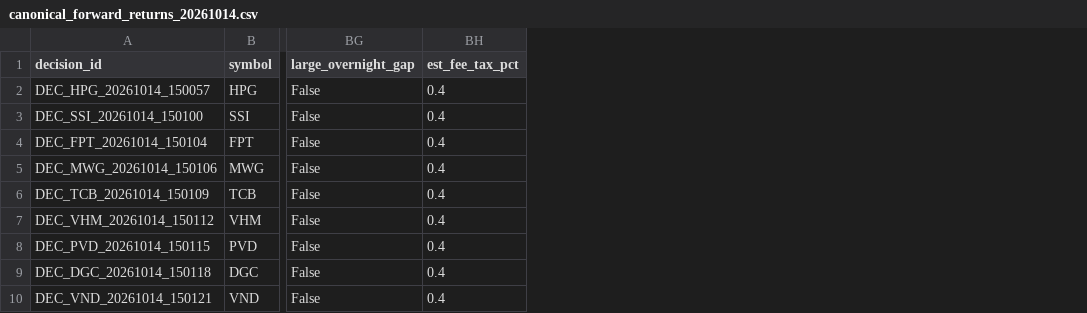
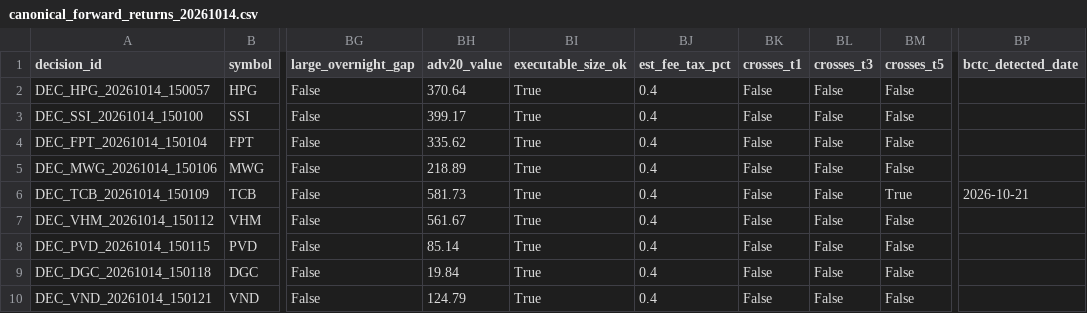
Before and after one commit to VinhTung1410/Stock-AI, a CSV file: canonical_forward_returns_20261014.csv, drawn as a sheet; only a part is shown, gaps mark what is left out; the diff names each change by its address in the sheet, - before the commit and + after, or states it on an @@ line.

```diff
--- a/canonical_forward_returns_20261014.csv
+++ b/canonical_forward_returns_20261014.csv
+column BH (adv20_value), rows 2-10: 370.64 | 399.17 | 335.62 | 218.89 | 581.73 | 561.67 | 85.14 | 19.84 | 124.79
+column BI (executable_size_ok), rows 2-10: all True
+column BK (crosses_t1), rows 2-10: all False
+column BL (crosses_t3), rows 2-10: all False
+column BM (crosses_t5), rows 2-10: False | False | False | False | True | False | False | False | False
+column BP (bctc_detected_date), row 6: 2026-10-21
```
Also changed, not shown: canonical_forward_returns_20261015.csv, canonical_forward_returns_20261016.csv, 24 other files.
